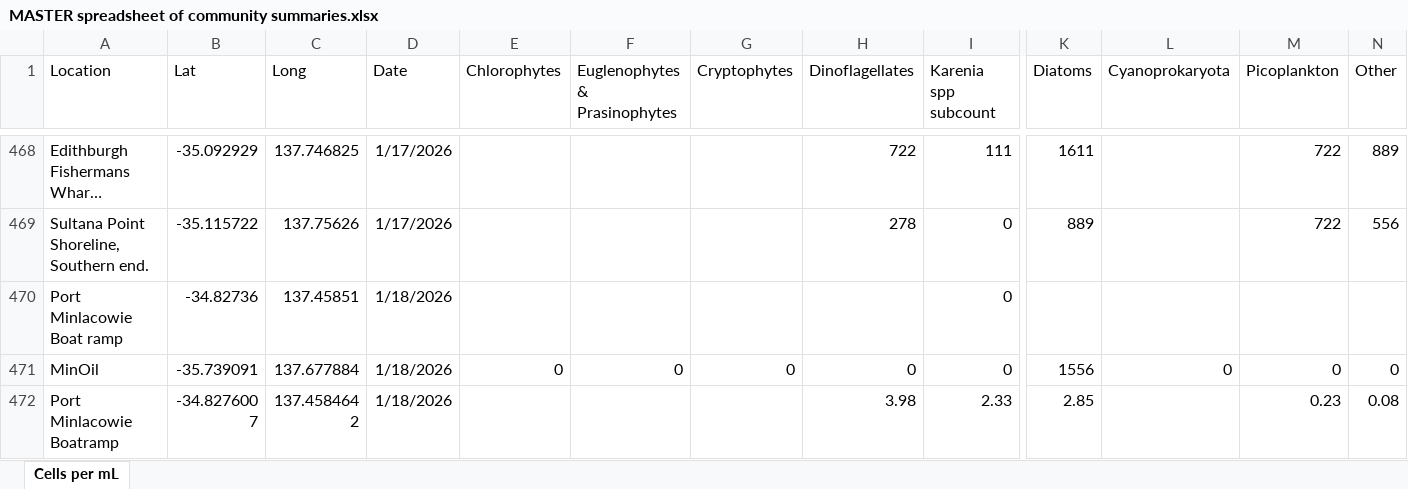
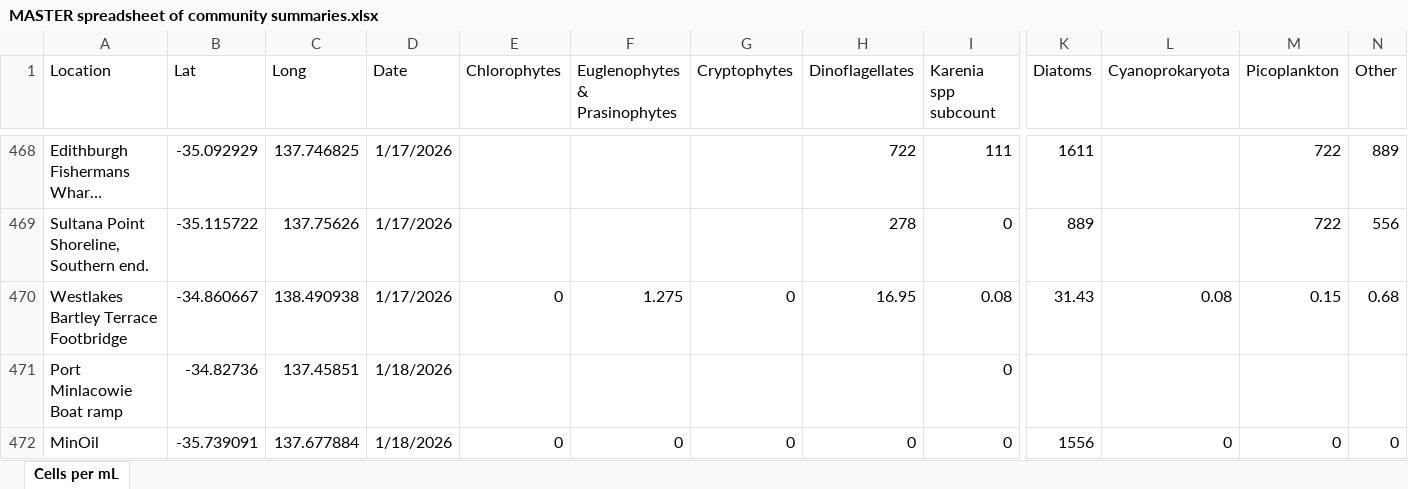
Before and after one commit to LukeMosley/SA_Algal_Bloom, an Excel workbook: MASTER spreadsheet of community summaries.xlsx, sheet Cells per mL, drawn as a sheet; only a part is shown, gaps mark what is left out; the shorter side is filled out with more unchanged rows; long unchanged cells end in …; values as stored, in another font and other column widths than the file's, no borders; rows hold the shown columns only; the diff covers the shown part only; the diff names each change by its address in the sheet, - before the commit and + after, or states it on an @@ line.

```diff
--- a/MASTER spreadsheet of community summaries.xlsx (sheet Cells per mL)
+++ b/MASTER spreadsheet of community summaries.xlsx (sheet Cells per mL)
+row 470: Westlakes Bartley Terrace Footbridge | -34.860667 | 138.490938 | 1/17/2026 | 0 | 1.275 | 0 | 16.95 | 0.08 | 31.43 | 0.08 | 0.15 | 0.68
```
Also changed, not shown: 33 added rows elsewhere in this sheet.
